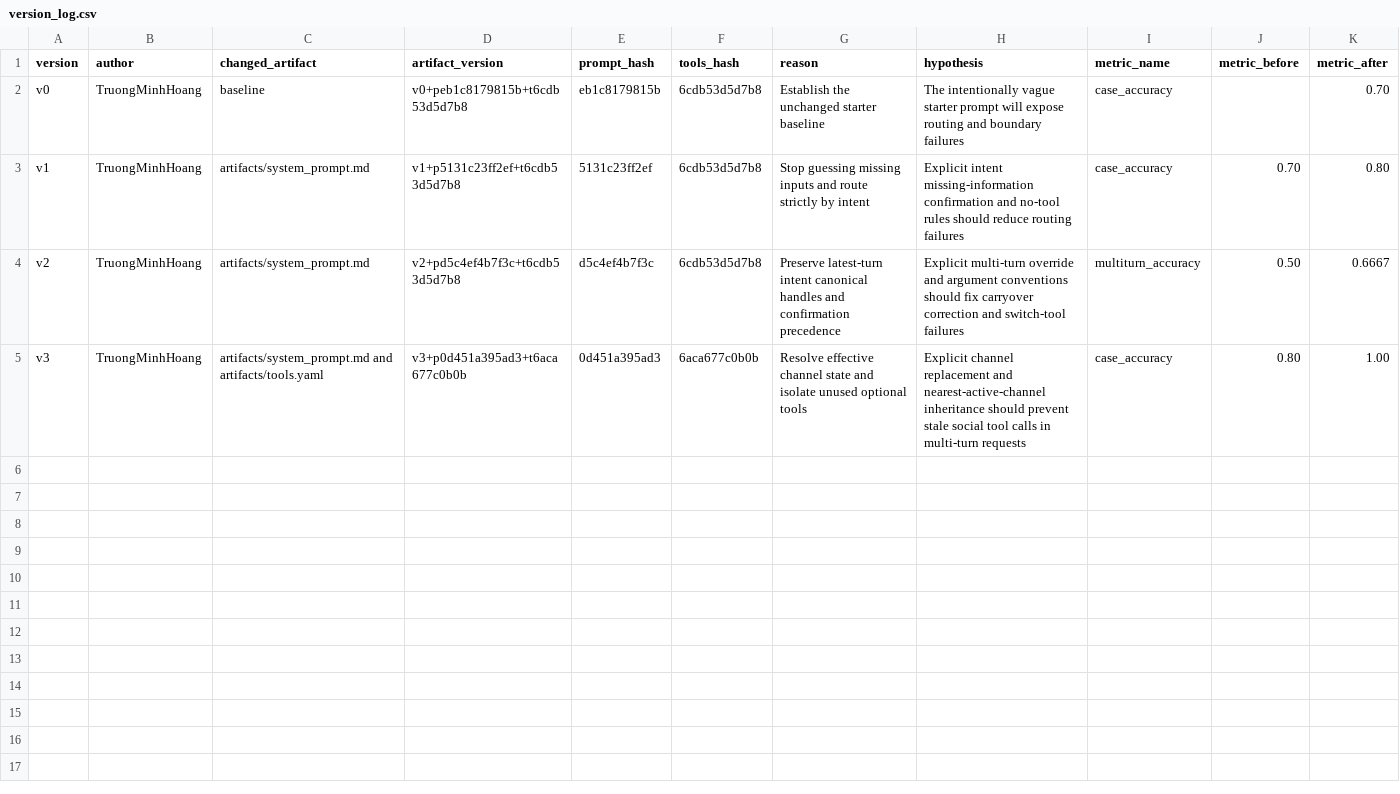
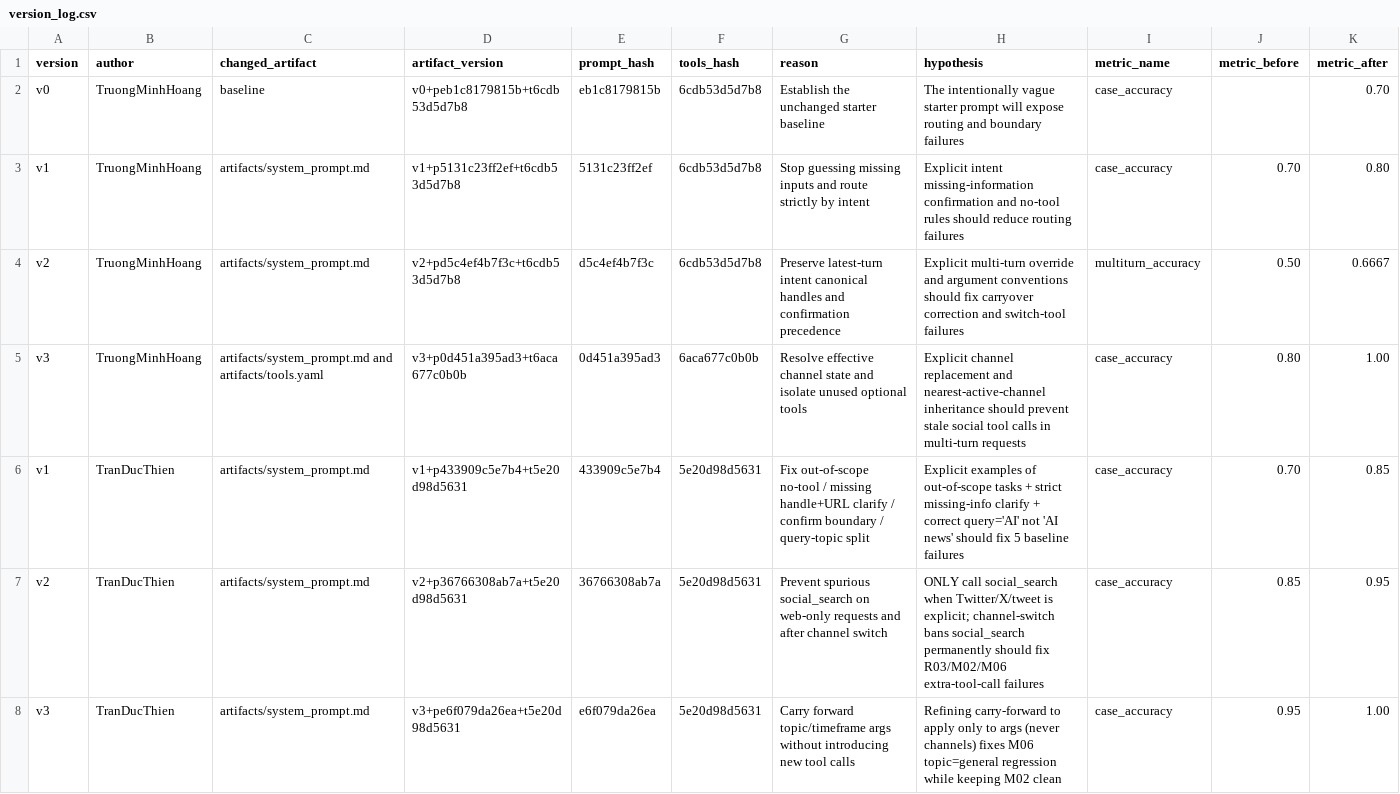
Before and after one commit to HTM-0410/Day04-G10-E403, a CSV file: starter_v0/artifacts/version_log.csv, drawn as a sheet; only a part is shown; rows hold the shown columns only; the diff names each change by its address in the sheet, - before the commit and + after, or states it on an @@ line.

Commit message:
TranDucThien: v1-v3 prompt optimization 70%->100% + Streamlit app.py
- v1 (85%): Fix out-of-scope no-tool, missing handle/URL clarify,
  confirm boundary, correct query/topic split for lookup
- v2 (95%): Prevent spurious social_search on web-only requests,
  enforce channel-switch cancellation permanently
- v3 (100%): Carry-forward topic/timeframe args from channel-setting
  turn without introducing extra tool calls
- Add Streamlit UI (app.py) reusing run_model_tool_loop from chat.py
- Update version_log.csv with TranDucThien run evidence

```diff
--- a/starter_v0/artifacts/version_log.csv
+++ b/starter_v0/artifacts/version_log.csv
+row 6: v1 | TranDucThien | artifacts/system_prompt.md | v1+p433909c5e7b4+t5e20d98d5631 | 433909c5e7b4 | 5e20d98d5631 | Fix out-of-scope no-tool / missing handle+URL clarify / confirm boundary / query-topic split | Explicit examples of out-of-scope tasks + strict missing-info clarify + correct query='AI' not 'AI news' should fix 5 baseline failures | case_accuracy | 0.70 | 0.85
+row 7: v2 | TranDucThien | artifacts/system_prompt.md | v2+p36766308ab7a+t5e20d98d5631 | 36766308ab7a | 5e20d98d5631 | Prevent spurious social_search on web-only requests and after channel switch | ONLY call social_search when Twitter/X/tweet is explicit; channel-switch bans social_search permanently should fix R03/M02/M06 extra-tool-call failures | case_accuracy | 0.85 | 0.95
+row 8: v3 | TranDucThien | artifacts/system_prompt.md | v3+pe6f079da26ea+t5e20d98d5631 | e6f079da26ea | 5e20d98d5631 | Carry forward topic/timeframe args without introducing new tool calls | Refining carry-forward to apply only to args (never channels) fixes M06 topic=general regression while keeping M02 clean | case_accuracy | 0.95 | 1.00
```
Also changed, not shown: 5 other files.
